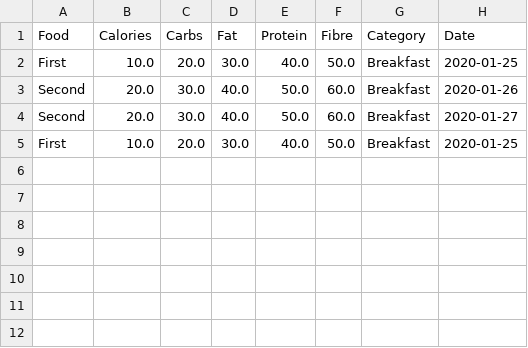
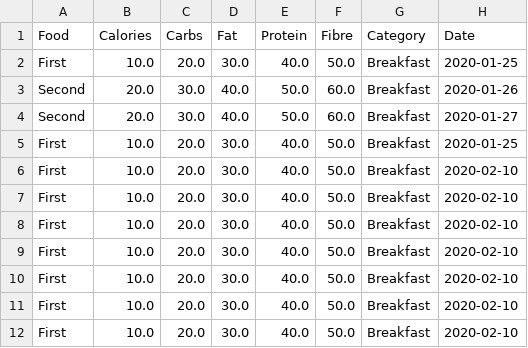
Before and after one commit to MShirazAhmad/NutritionTracker, a CSV file: CalorieAnalytics.csv, drawn as a sheet.

```diff
--- a/CalorieAnalytics.csv
+++ b/CalorieAnalytics.csv
@@ -5 +5,8 @@ Second,20.0,30.0,40.0,50.0,60.0,Breakfast,2020-01-27
 First,10.0,20.0,30.0,40.0,50.0,Breakfast,2020-01-25
+First,10.0,20.0,30.0,40.0,50.0,Breakfast,2020-02-10
+First,10.0,20.0,30.0,40.0,50.0,Breakfast,2020-02-10
+First,10.0,20.0,30.0,40.0,50.0,Breakfast,2020-02-10
+First,10.0,20.0,30.0,40.0,50.0,Breakfast,2020-02-10
+First,10.0,20.0,30.0,40.0,50.0,Breakfast,2020-02-10
+First,10.0,20.0,30.0,40.0,50.0,Breakfast,2020-02-10
+First,10.0,20.0,30.0,40.0,50.0,Breakfast,2020-02-10
```
Also changed, not shown: dfe.csv, 3 other files.
